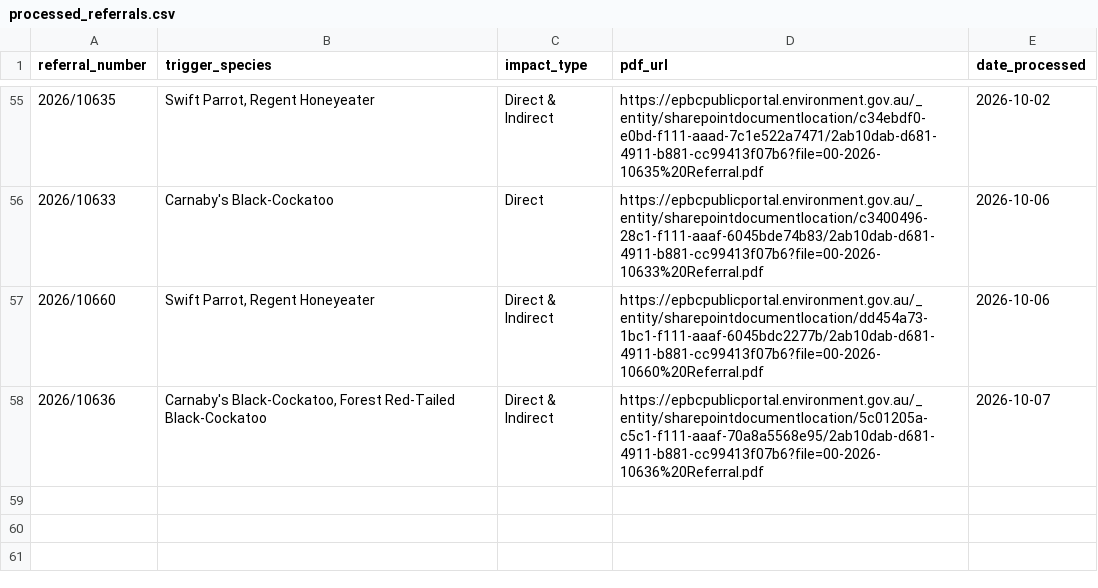
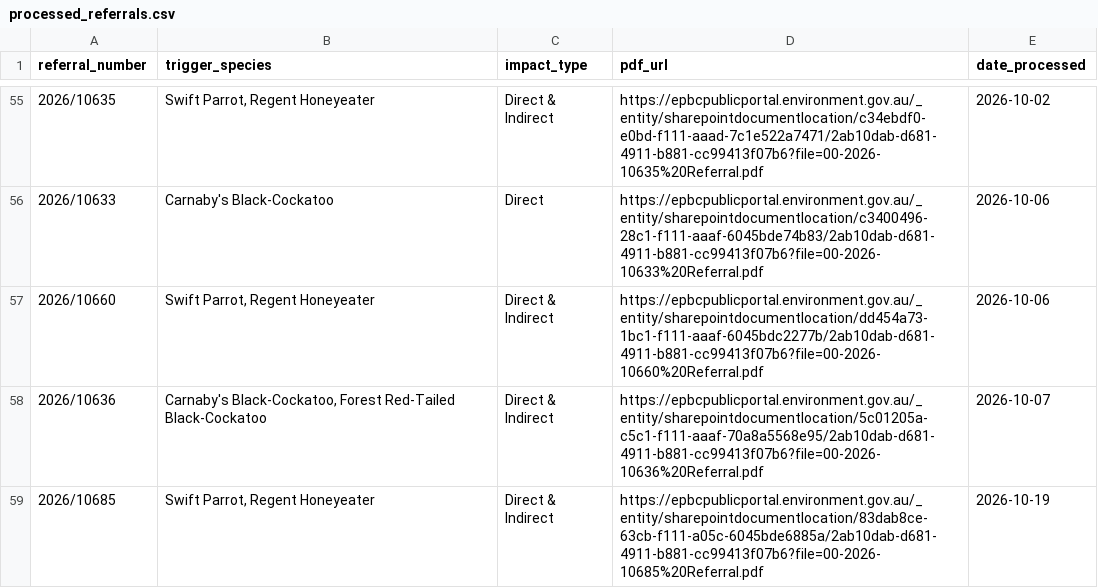
Before and after one commit to LanaMAustin/EPBC_referral_scrape, a CSV file: data/processed_referrals.csv, drawn as a sheet; only a part is shown, gaps mark what is left out; the diff names each change by its address in the sheet, - before the commit and + after, or states it on an @@ line.

```diff
--- a/data/processed_referrals.csv
+++ b/data/processed_referrals.csv
+row 59: 2026/10685 | Swift Parrot, Regent Honeyeater | Direct & Indirect | https://epbcpublicportal.environment.gov.au/_entity/sharepointdocumentlocation/83dab8ce-63cb-f111-a05c-6045bde6885a/2ab10dab-d681-4911-b881-cc99413f07b6?file=00-2026-10685%20Referral.pdf | 2026-10-19
```
Also changed, not shown: 1 other file.
